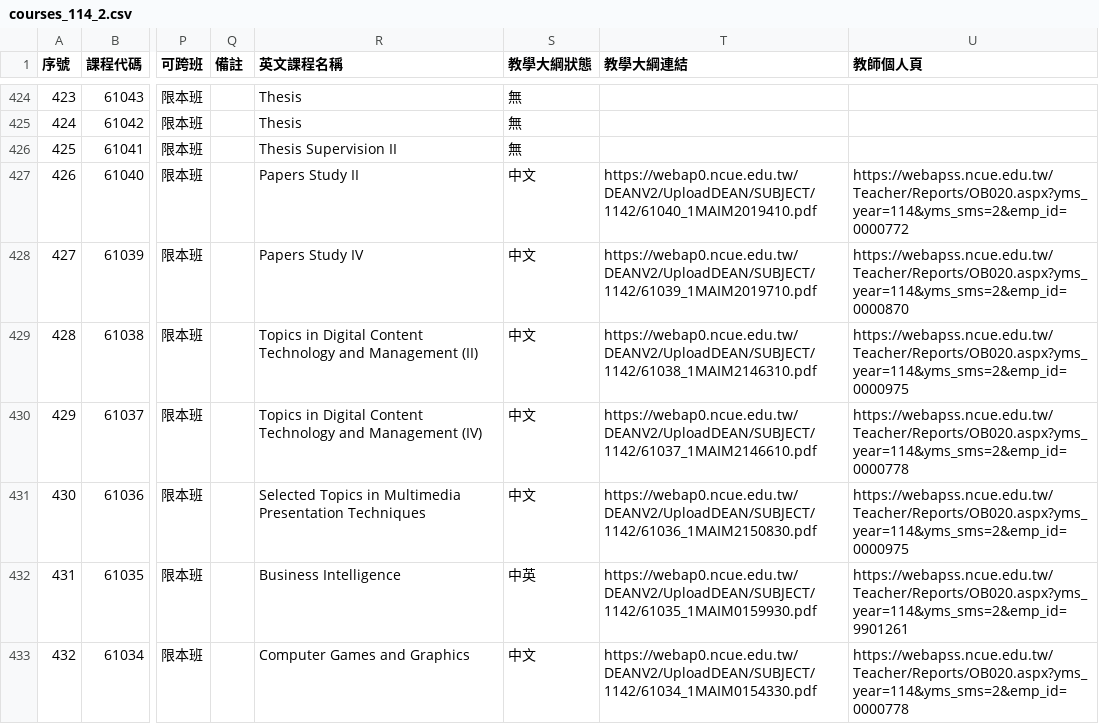
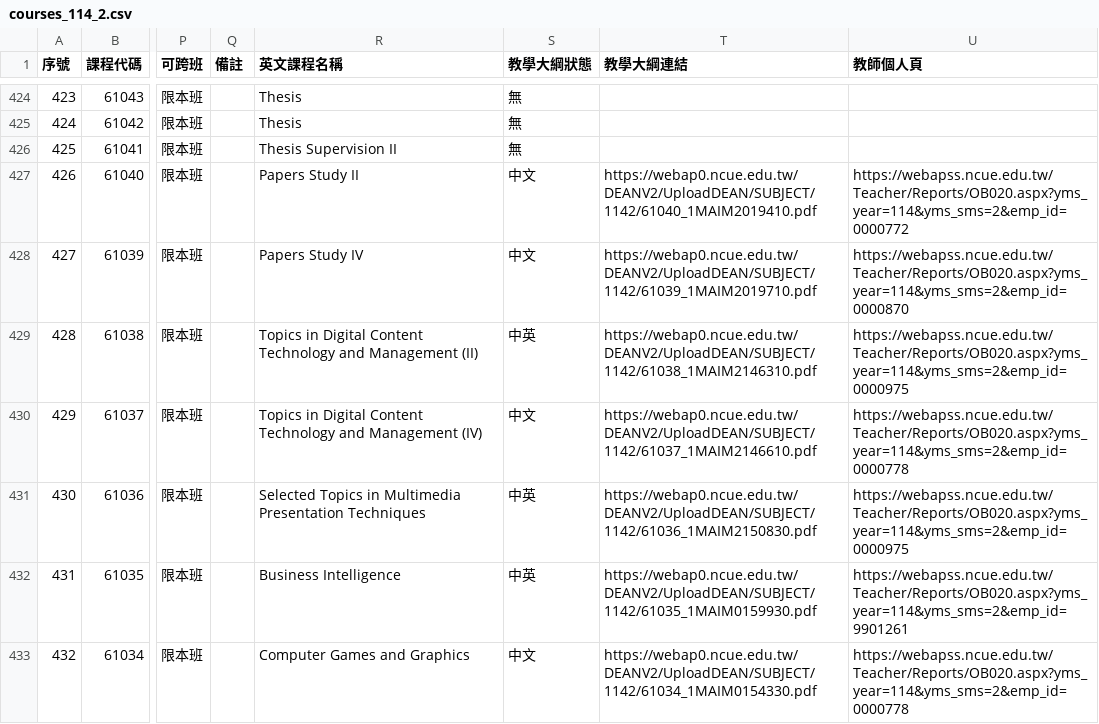
Before and after one commit to p66rkxwf/Course-Compass, a CSV file: data/raw/courses_114_2.csv, drawn as a sheet; only a part is shown, gaps mark what is left out; the diff covers the shown part only; the diff names each change by its address in the sheet, - before the commit and + after, or states it on an @@ line.

```diff
--- a/data/raw/courses_114_2.csv
+++ b/data/raw/courses_114_2.csv
-S429 (教學大綱狀態): 中文
+S429 (教學大綱狀態): 中英
-S431 (教學大綱狀態): 中文
+S431 (教學大綱狀態): 中英
```
Also changed, not shown: 83 edited cells elsewhere in this file, data/raw/courses_115_1.csv, 1 other file.
